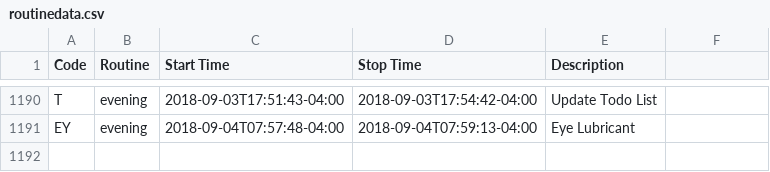
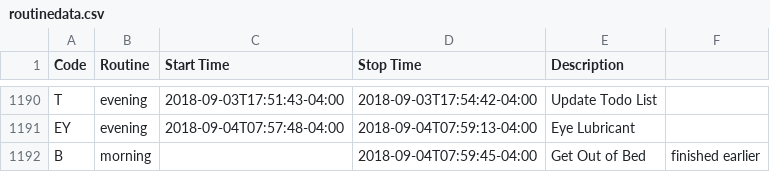
Before and after one commit to gmkarl/todo, a CSV file: Routine/routine/routinedata.csv, drawn as a sheet; only a part is shown, gaps mark what is left out; the diff names each change by its address in the sheet, - before the commit and + after, or states it on an @@ line.

Commit message:
2018-09-04 morning Get Out of Bed

```diff
--- a/Routine/routine/routinedata.csv
+++ b/Routine/routine/routinedata.csv
+row 1192: B | morning |  | 2018-09-04T07:59:45-04:00 | Get Out of Bed | finished earlier
```
